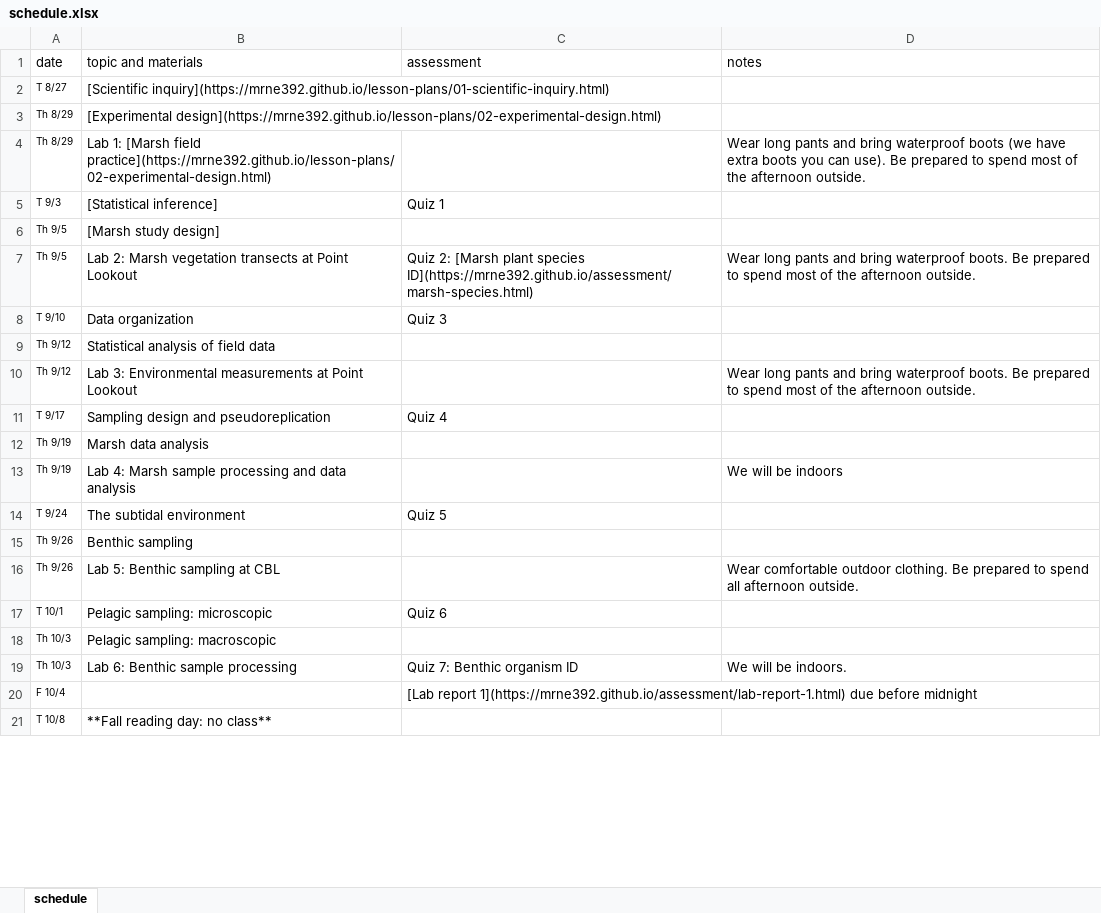
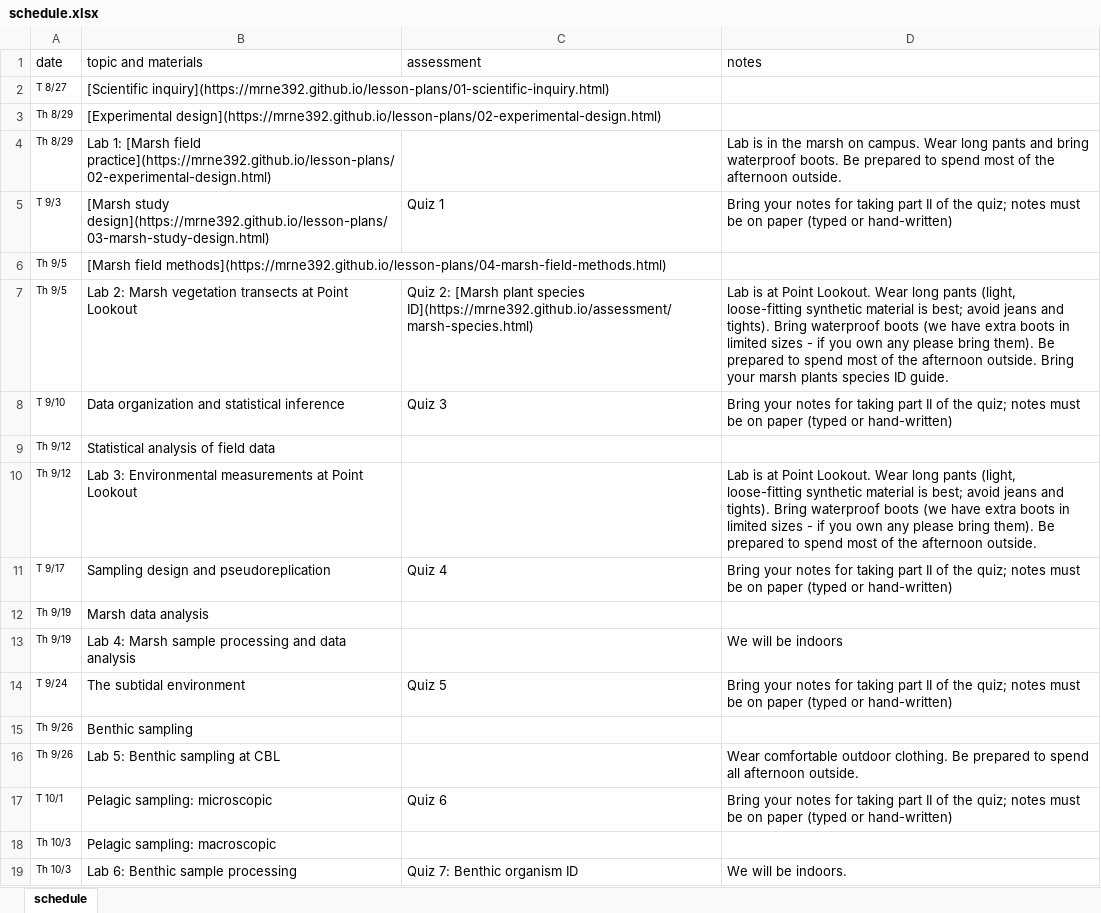
Before and after one commit to MRNE392/website, an Excel workbook: schedule.xlsx, sheet schedule, drawn as a sheet; only a part is shown; the shorter side is filled out with more unchanged rows; values as stored, in another font and other column widths than the file's, no borders; the diff covers the shown part only; the diff names each change by its address in the sheet, - before the commit and + after, or states it on an @@ line.

Commit message:
update schedule

```diff
--- a/schedule.xlsx (sheet schedule)
+++ b/schedule.xlsx (sheet schedule)
-D4 (notes): Wear long pants and bring waterproof boots (we have extra boots you can use). Be prepared…
+D4 (notes): Lab is in the marsh on campus. Wear long pants and bring waterproof boots. Be prepared…
-B5 (topic and materials): [Statistical inference]
+B5 (topic and materials): [Marsh study design](https://mrne392.github.io/lesson-plans/03-marsh-study-design.html)
-D5 (notes): (empty)
+D5 (notes): Bring your notes for taking part II of the quiz; notes must be on paper (typed or hand-written)
-B6 (topic and materials): [Marsh study design]
+B6 (topic and materials): [Marsh field methods](https://mrne392.github.io/lesson-plans/04-marsh-field-methods.html)
-D7 (notes): Wear long pants and bring waterproof boots. Be prepared to spend most of the afternoon outside.
+D7 (notes): Lab is at Point Lookout. Wear long pants (light, loose-fitting synthetic material is best; avoid jeans and tights). Bring waterproof boots (we have extra boots in limited sizes - if you own any please bring them). Be prepared to spend most of the afternoon outside. Bring your marsh plants species ID guide.
-B8 (topic and materials): Data organization
+B8 (topic and materials): Data organization and statistical inference
-D8 (notes): (empty)
+D8 (notes): Bring your notes for taking part II of the quiz; notes must be on paper (typed or hand-written)
-D10 (notes): Wear long pants and bring waterproof boots. Be prepared…
+D10 (notes): Lab is at Point Lookout. Wear long pants (light, loose-fitting synthetic material is best; avoid jeans and tights). Bring waterproof boots (we have extra boots in limited sizes - if you own any please bring them). Be prepared…
-D11 (notes): (empty)
+D11 (notes): Bring your notes for taking part II of the quiz; notes must be on paper (typed or hand-written)
-D14 (notes): (empty)
+D14 (notes): Bring your notes for taking part II of the quiz; notes must be on paper (typed or hand-written)
-D17 (notes): (empty)
+D17 (notes): Bring your notes for taking part II of the quiz; notes must be on paper (typed or hand-written)
```
Also changed, not shown: 4 edited cells elsewhere in this sheet, 3 other files.
